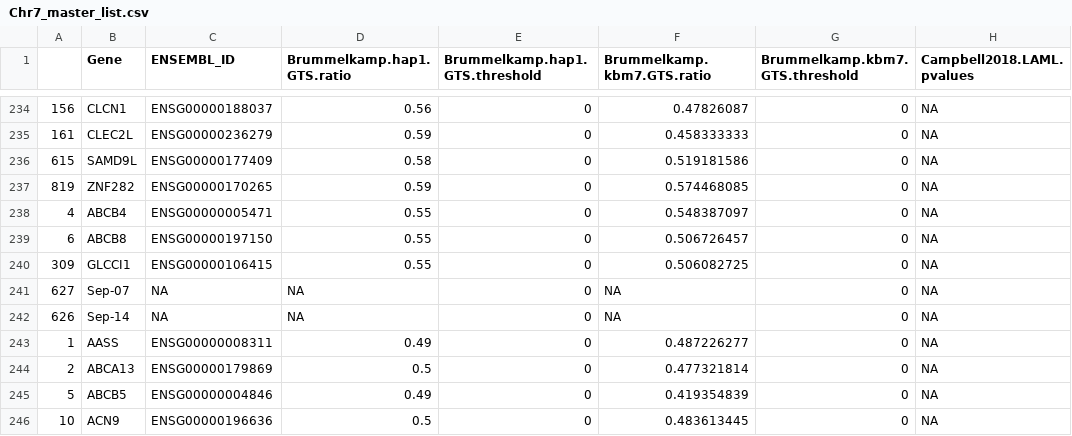
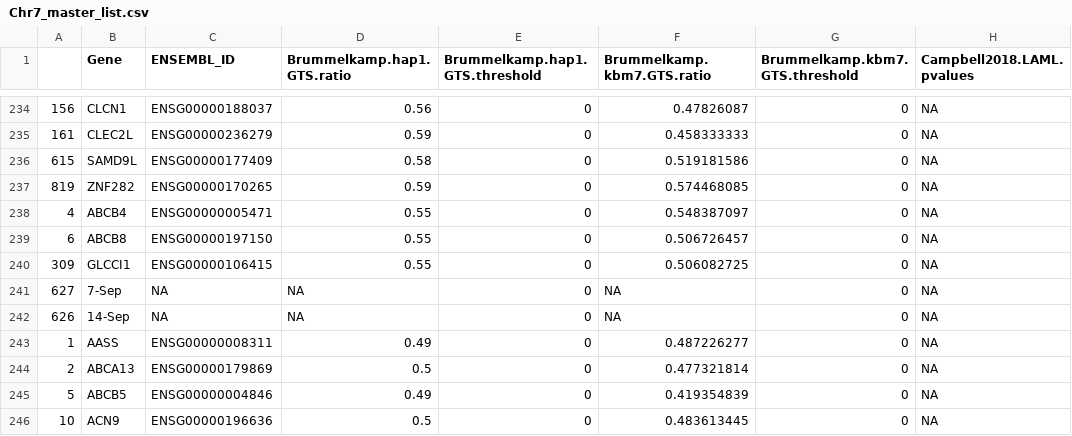
Before and after one commit to liuweihanty/ts_machine_learning, a CSV file: data/Chr7_master_list.csv, drawn as a sheet; only a part is shown, gaps mark what is left out; the diff names each change by its address in the sheet, - before the commit and + after, or states it on an @@ line.

Commit message:
clean  data imputated with median method

```diff
--- a/data/Chr7_master_list.csv
+++ b/data/Chr7_master_list.csv
-B241 (Gene): Sep-07
+B241 (Gene): 7-Sep
-B242 (Gene): Sep-14
+B242 (Gene): 14-Sep
```
Also changed, not shown: 5 other files.
